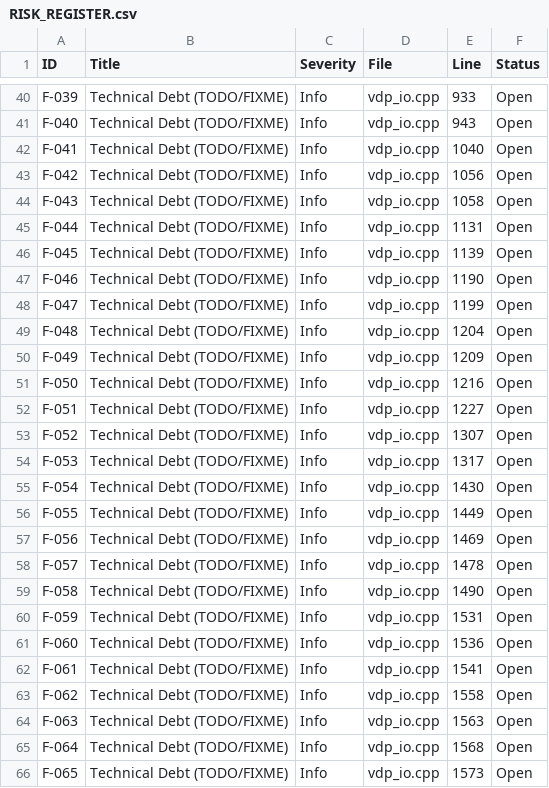
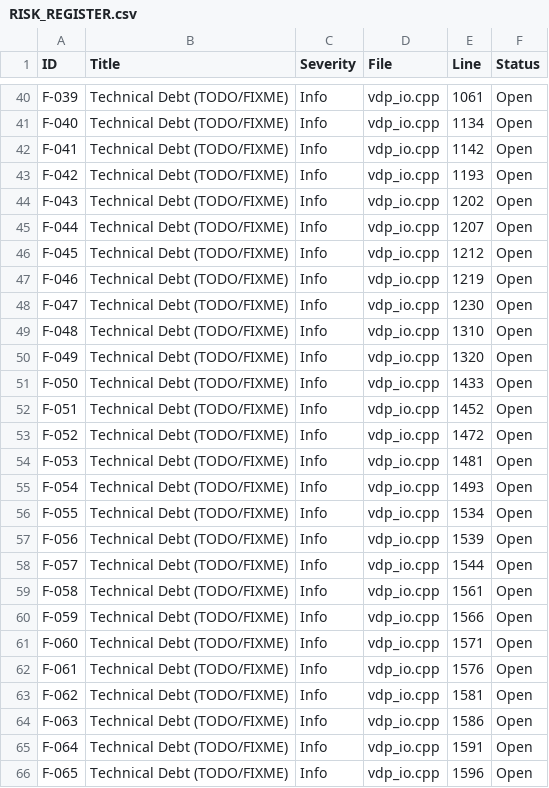
Before and after one commit to segin/genteel, a CSV file: audit_reports/RISK_REGISTER.csv, drawn as a sheet; only a part is shown, gaps mark what is left out; the diff covers the shown part only; the diff names each change by its address in the sheet, - before the commit and + after, or states it on an @@ line.

```diff
--- a/audit_reports/RISK_REGISTER.csv
+++ b/audit_reports/RISK_REGISTER.csv
-E40 (Line): 933
+E40 (Line): 1061
-E41 (Line): 943
+E41 (Line): 1134
-E42 (Line): 1040
+E42 (Line): 1142
-E43 (Line): 1056
+E43 (Line): 1193
-E44 (Line): 1058
+E44 (Line): 1202
-E45 (Line): 1131
+E45 (Line): 1207
-E46 (Line): 1139
+E46 (Line): 1212
-E47 (Line): 1190
+E47 (Line): 1219
-E48 (Line): 1199
+E48 (Line): 1230
-E49 (Line): 1204
+E49 (Line): 1310
-E50 (Line): 1209
+E50 (Line): 1320
-E51 (Line): 1216
+E51 (Line): 1433
-E52 (Line): 1227
+E52 (Line): 1452
-E53 (Line): 1307
+E53 (Line): 1472
-E54 (Line): 1317
+E54 (Line): 1481
-E55 (Line): 1430
+E55 (Line): 1493
-E56 (Line): 1449
+E56 (Line): 1534
-E57 (Line): 1469
+E57 (Line): 1539
-E58 (Line): 1478
+E58 (Line): 1544
-E59 (Line): 1490
+E59 (Line): 1561
-E60 (Line): 1531
+E60 (Line): 1566
-E61 (Line): 1536
+E61 (Line): 1571
-E62 (Line): 1541
+E62 (Line): 1576
-E63 (Line): 1558
+E63 (Line): 1581
-E64 (Line): 1563
+E64 (Line): 1586
-E65 (Line): 1568
+E65 (Line): 1591
-E66 (Line): 1573
+E66 (Line): 1596
```
Also changed, not shown: 7 removed rows and 45 edited cells elsewhere in this file, 6 other files.
